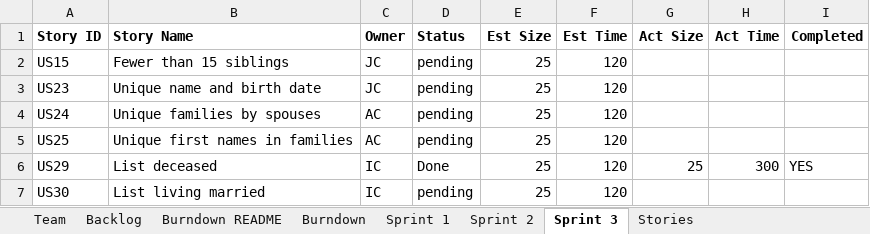
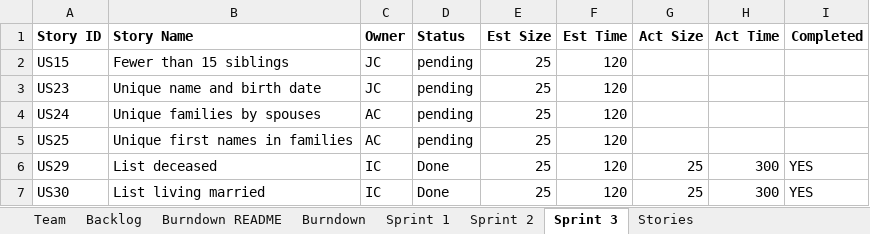
Before and after one commit to Jerrytd579/cs555, an Excel workbook: Report.xlsx, sheet Sprint 3, drawn as a sheet; values as stored, in another font and other column widths than the file's, no borders; the diff names each change by its address in the sheet, - before the commit and + after, or states it on an @@ line.

Commit message:
US30
added list married living US

```diff
--- a/Report.xlsx (sheet Sprint 3)
+++ b/Report.xlsx (sheet Sprint 3)
-D7 (Status): pending
+D7 (Status): Done
-G7 (Act Size): (empty)
+G7 (Act Size): 25
-H7 (Act Time): (empty)
+H7 (Act Time): 300
-I7 (Completed): (empty)
+I7 (Completed): YES
```
Also changed, not shown: 1 other file.
